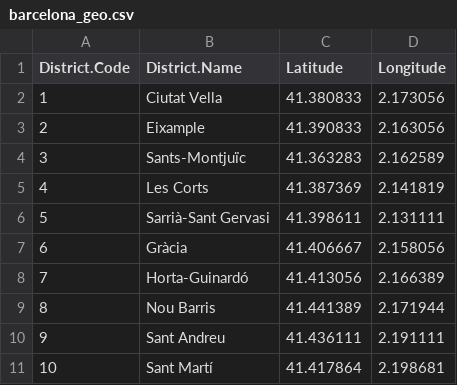
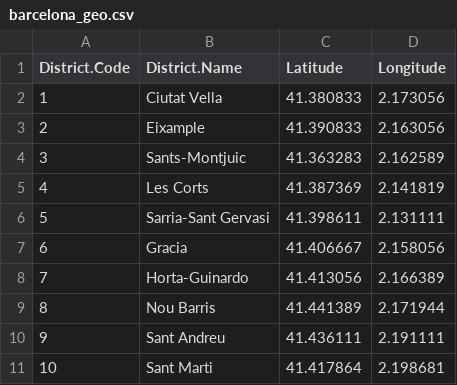
Before and after one commit to alidhanani/BarcelonaDataVisual, a CSV file: barcelona_geo.csv, drawn as a sheet.

```diff
--- a/barcelona_geo.csv
+++ b/barcelona_geo.csv
@@ -3,9 +3,9 @@ District.Code,District.Name,Latitude,Longitude
 2,Eixample,41.390833,2.163056
-3,Sants-Montjuïc,41.363283,2.162589
+3,Sants-Montjuic,41.363283,2.162589
 4,Les Corts,41.387369,2.141819
-5,Sarrià-Sant Gervasi,41.398611,2.131111
-6,Gràcia,41.406667,2.158056
-7,Horta-Guinardó,41.413056,2.166389
+5,Sarria-Sant Gervasi,41.398611,2.131111
+6,Gracia,41.406667,2.158056
+7,Horta-Guinardo,41.413056,2.166389
 8,Nou Barris,41.441389,2.171944
 9,Sant Andreu,41.436111,2.191111
-10,Sant Martí,41.417864,2.198681
+10,Sant Marti,41.417864,2.198681
```
Also changed, not shown: 4 other files.
